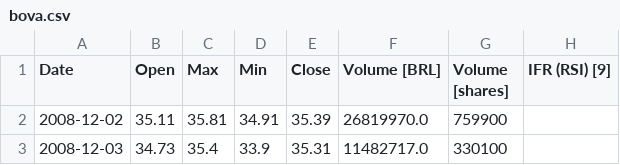
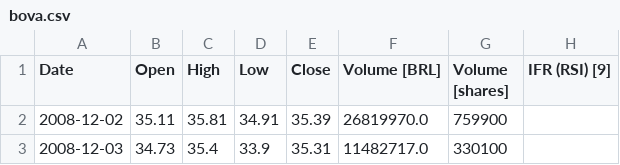
Before and after one commit to brunokiyoshi/Nanodegree-MLE-capstone-project, a CSV file: engineered-data/bova.csv, drawn as a sheet; only a part is shown; the diff names each change by its address in the sheet, - before the commit and + after, or states it on an @@ line.

Commit message:
Create new plots and change "min"/"max" to "low"/"high"
Create new plots and change "min"/"max" to "low"/"high"

```diff
--- a/engineered-data/bova.csv
+++ b/engineered-data/bova.csv
-C1: Max
+C1: High
-D1: Min
+D1: Low
```
Also changed, not shown: engineered-data/wege.csv, orig-data/BOVA11.csv, 3 other files.
